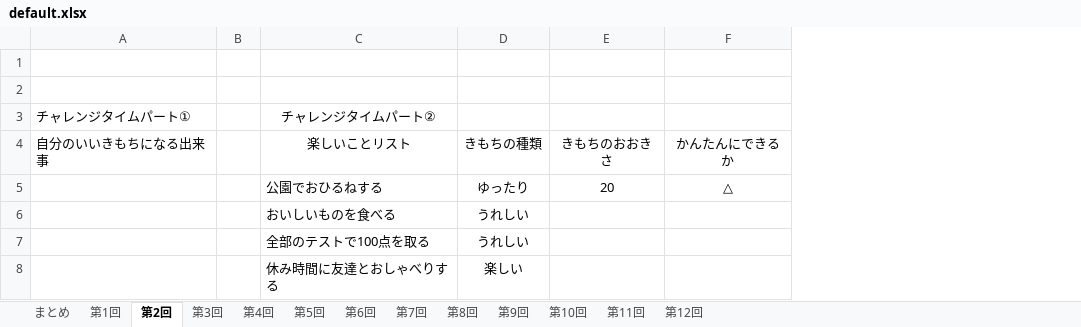
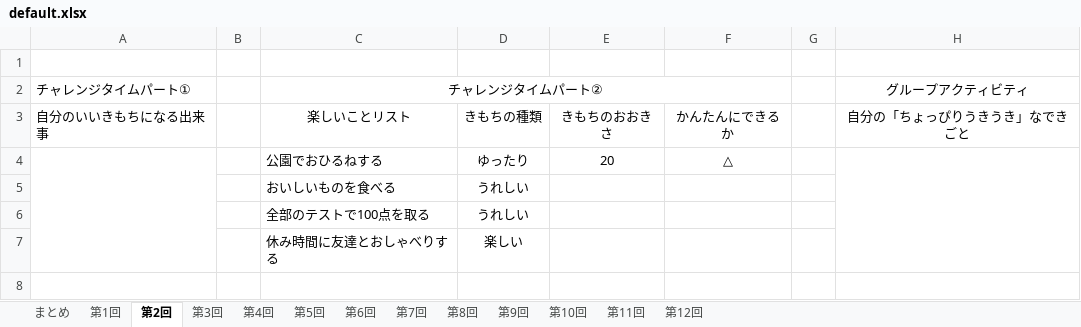
Before and after one commit to syungsan/KokoroUpTime, an Excel workbook: KokoroUpTime/Datas/default.xlsx, sheet 第2回, drawn as a sheet; values as stored, in another font and other column widths than the file's, no borders; removed rows and columns are numbered as before the commit, all else as after; the diff names each change by its address in the sheet, - before the commit and + after, or states it on an @@ line.

```diff
--- a/KokoroUpTime/Datas/default.xlsx (sheet 第2回)
+++ b/KokoroUpTime/Datas/default.xlsx (sheet 第2回)
+column G, empty
+column H, rows 2-3: グループアクティビティ | 自分の「ちょっぴりうきうき」なできごと
-row 1: (empty)
+C2:F2 merged
+A4:A7 merged
```
Also changed, not shown: KokoroUpTime/bin/Release/netcoreapp3.1/Datas/default.xlsx, 30 other files.
